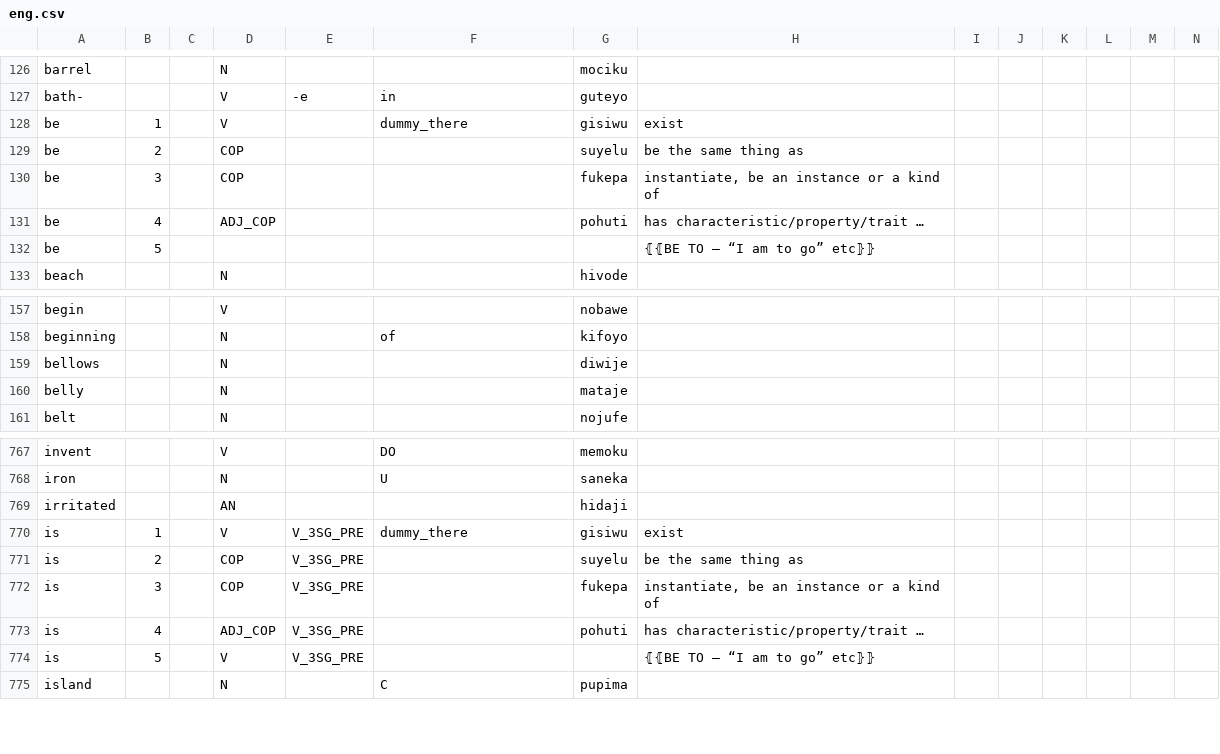
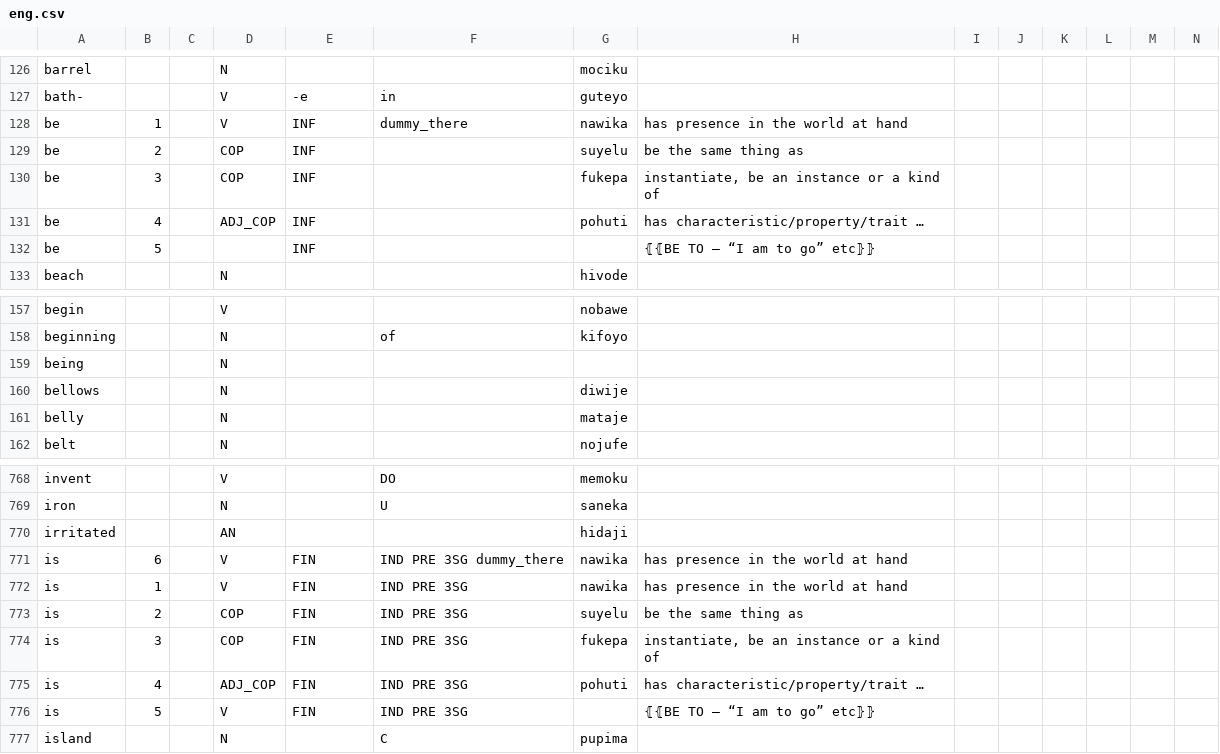
Before and after one commit to Ntsekees/Predilex, a CSV file: natlangs/eng.csv, drawn as a sheet; only a part is shown, gaps mark what is left out.

```diff
--- a/natlangs/eng.csv
+++ b/natlangs/eng.csv
@@ -127,7 +127,7 @@
 "bath-",,,"V","-e","in","guteyo ",,,,,,,
-"be",1,,"V",,"dummy_there ","gisiwu","exist",,,,,,
-"be",2,,"COP",,,"suyelu ","be the same thing as",,,,,,
-"be",3,,"COP",,,"fukepa ","instantiate, be an instance or a kind of",,,,,,
-"be",4,,"ADJ_COP",,,"pohuti ","has characteristic/property/trait …",,,,,,
-"be",5,,,,,,"⦃⦃BE TO — “I am to go” etc⦄⦄",,,,,,
+"be",1,,"V","INF","dummy_there ","nawika","has presence in the world at hand",,,,,,
+"be",2,,"COP","INF",,"suyelu ","be the same thing as",,,,,,
+"be",3,,"COP","INF",,"fukepa ","instantiate, be an instance or a kind of",,,,,,
+"be",4,,"ADJ_COP","INF",,"pohuti ","has characteristic/property/trait …",,,,,,
+"be",5,,,"INF",,,"⦃⦃BE TO — “I am to go” etc⦄⦄",,,,,,
 "beach",,,"N",,,"hivode ",,,,,,,
@@ -158,2 +158,3 @@
 "beginning",,,"N",,"of","kifoyo ",,,,,,,
+"being",,,"N",,,,,,,,,,
 "bellows",,,"N",,,"diwije ",,,,,,,
@@ -769,7 +770,8 @@
 "irritated",,,"AN",,,"hidaji ",,,,,,,
-"is",1,,"V","V_3SG_PRE","dummy_there ","gisiwu","exist",,,,,,
-"is",2,,"COP","V_3SG_PRE",,"suyelu ","be the same thing as",,,,,,
-"is",3,,"COP","V_3SG_PRE",,"fukepa ","instantiate, be an instance or a kind of",,,,,,
-"is",4,,"ADJ_COP","V_3SG_PRE",,"pohuti ","has characteristic/property/trait …",,,,,,
-"is",5,,"V","V_3SG_PRE",,,"⦃⦃BE TO — “I am to go” etc⦄⦄",,,,,,
+"is",6,,"V","FIN","IND PRE 3SG dummy_there","nawika","has presence in the world at hand",,,,,,
+"is",1,,"V","FIN","IND PRE 3SG","nawika","has presence in the world at hand",,,,,,
+"is",2,,"COP","FIN","IND PRE 3SG","suyelu ","be the same thing as",,,,,,
+"is",3,,"COP","FIN","IND PRE 3SG","fukepa ","instantiate, be an instance or a kind of",,,,,,
+"is",4,,"ADJ_COP","FIN","IND PRE 3SG","pohuti ","has characteristic/property/trait …",,,,,,
+"is",5,,"V","FIN","IND PRE 3SG",,"⦃⦃BE TO — “I am to go” etc⦄⦄",,,,,,
 "island",,,"N",,"C","pupima ",,,,,,,
```
Also changed, not shown: natlangs/fra.csv, natlangs/tgl.csv.
